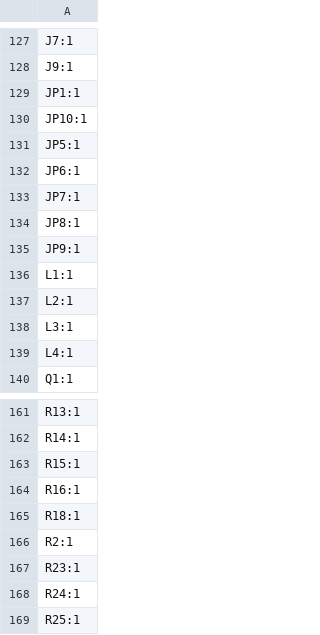
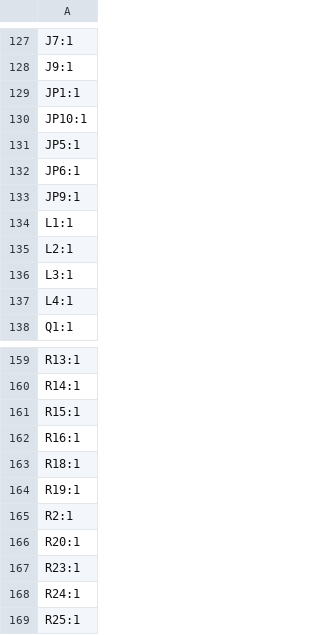
Before and after one commit to tetes20/bldc_driver, a CSV file: bldc_driver_hw/production/designators.csv, drawn as a sheet; only a part is shown, gaps mark what is left out.

```diff
--- a/bldc_driver_hw/production/designators.csv
+++ b/bldc_driver_hw/production/designators.csv
@@ -132,4 +132,2 @@ JP5:1
 JP6:1
-JP7:1
-JP8:1
 JP9:1
@@ -165,3 +163,5 @@ R16:1
 R18:1
+R19:1
 R2:1
+R20:1
 R23:1
```
Also changed, not shown: bldc_driver_hw/production/bom.csv, bldc_driver_hw/production/positions.csv, 15 other files.
